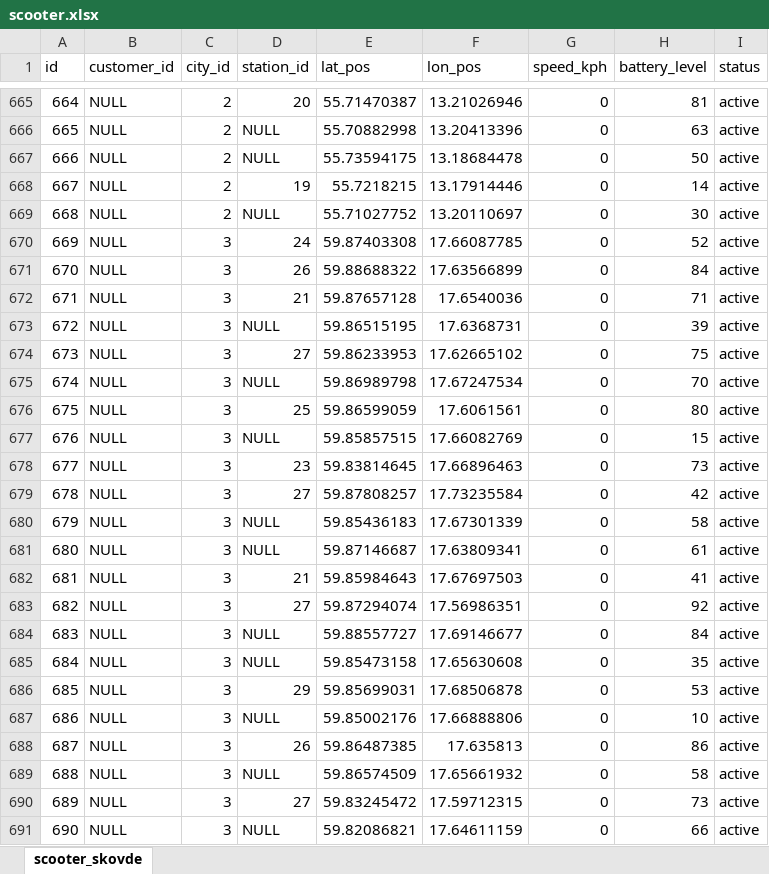
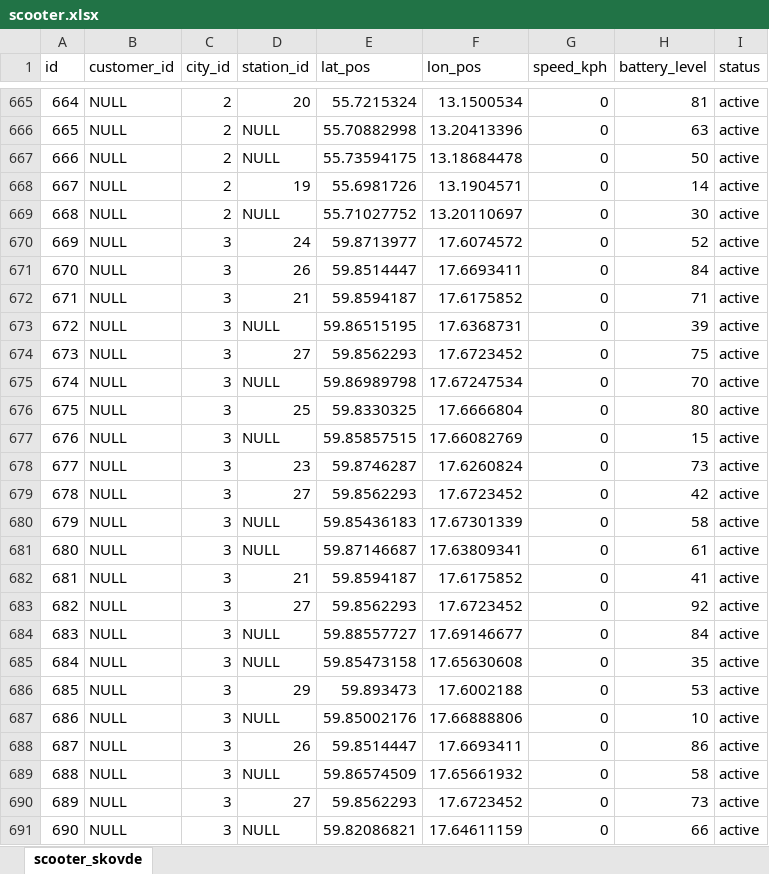
Before and after one commit to joki20/pattern-db, an Excel workbook: sql-scripts/scooter.xlsx, sheet scooter_skovde, drawn as a sheet; only a part is shown, gaps mark what is left out; values as stored, in another font and other column widths than the file's, no borders; the diff covers the shown part only; the diff names each change by its address in the sheet, - before the commit and + after, or states it on an @@ line.

```diff
--- a/sql-scripts/scooter.xlsx (sheet scooter_skovde)
+++ b/sql-scripts/scooter.xlsx (sheet scooter_skovde)
-E665 (lat_pos): 55.71470387
+E665 (lat_pos): 55.7215324
-F665 (lon_pos): 13.21026946
+F665 (lon_pos): 13.1500534
-E668 (lat_pos): 55.7218215
+E668 (lat_pos): 55.6981726
-F668 (lon_pos): 13.17914446
+F668 (lon_pos): 13.1904571
-E670 (lat_pos): 59.87403308
+E670 (lat_pos): 59.8713977
-F670 (lon_pos): 17.66087785
+F670 (lon_pos): 17.6074572
-E671 (lat_pos): 59.88688322
+E671 (lat_pos): 59.8514447
-F671 (lon_pos): 17.63566899
+F671 (lon_pos): 17.6693411
-E672 (lat_pos): 59.87657128
+E672 (lat_pos): 59.8594187
-F672 (lon_pos): 17.6540036
+F672 (lon_pos): 17.6175852
-E674 (lat_pos): 59.86233953
+E674 (lat_pos): 59.8562293
-F674 (lon_pos): 17.62665102
+F674 (lon_pos): 17.6723452
-E676 (lat_pos): 59.86599059
+E676 (lat_pos): 59.8330325
-F676 (lon_pos): 17.6061561
+F676 (lon_pos): 17.6666804
-E678 (lat_pos): 59.83814645
+E678 (lat_pos): 59.8746287
-F678 (lon_pos): 17.66896463
+F678 (lon_pos): 17.6260824
-E679 (lat_pos): 59.87808257
+E679 (lat_pos): 59.8562293
-F679 (lon_pos): 17.73235584
+F679 (lon_pos): 17.6723452
-E682 (lat_pos): 59.85984643
+E682 (lat_pos): 59.8594187
-F682 (lon_pos): 17.67697503
+F682 (lon_pos): 17.6175852
-E683 (lat_pos): 59.87294074
+E683 (lat_pos): 59.8562293
-F683 (lon_pos): 17.56986351
+F683 (lon_pos): 17.6723452
-E686 (lat_pos): 59.85699031
+E686 (lat_pos): 59.893473
-F686 (lon_pos): 17.68506878
+F686 (lon_pos): 17.6002188
-E688 (lat_pos): 59.86487385
+E688 (lat_pos): 59.8514447
-F688 (lon_pos): 17.635813
+F688 (lon_pos): 17.6693411
-E690 (lat_pos): 59.83245472
+E690 (lat_pos): 59.8562293
-F690 (lon_pos): 17.59712315
+F690 (lon_pos): 17.6723452
```
Also changed, not shown: 954 edited cells elsewhere in this sheet, 5 other files.
